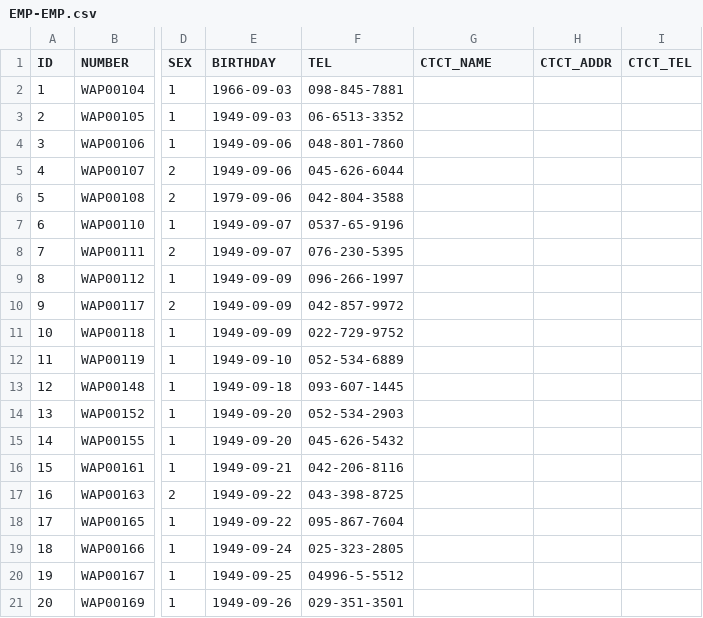
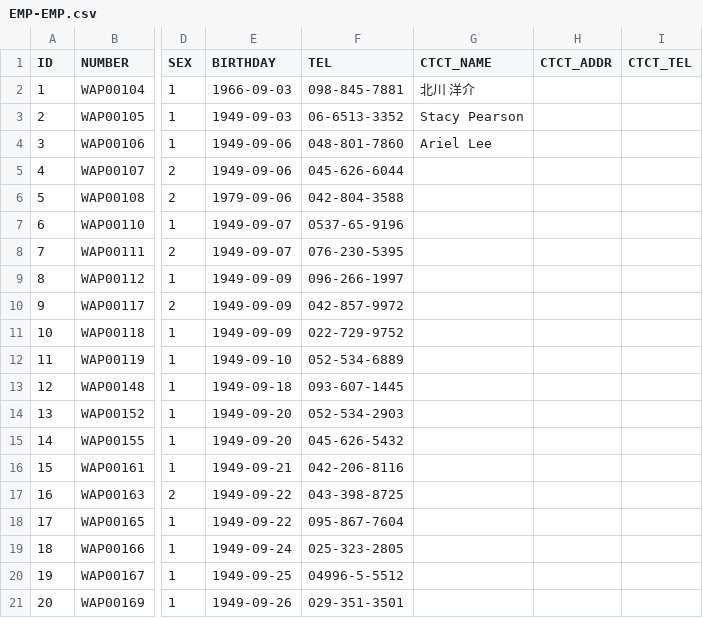
Before and after one commit to Yichang812/PIM, a CSV file: WebContent/data/EMP-EMP.csv, drawn as a sheet; only a part is shown, gaps mark what is left out; the diff names each change by its address in the sheet, - before the commit and + after, or states it on an @@ line.

```diff
--- a/WebContent/data/EMP-EMP.csv
+++ b/WebContent/data/EMP-EMP.csv
-G2 (CTCT_NAME): (empty)
+G2 (CTCT_NAME): 北川 洋介
-G3 (CTCT_NAME): (empty)
+G3 (CTCT_NAME): Stacy Pearson
-G4 (CTCT_NAME): (empty)
+G4 (CTCT_NAME): Ariel Lee
```
Also changed, not shown: 9 other files.
